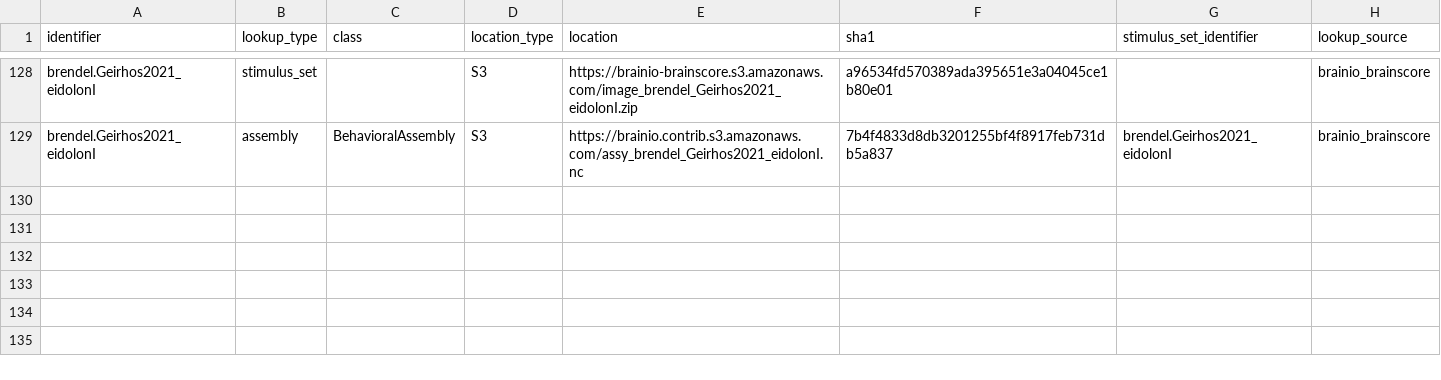
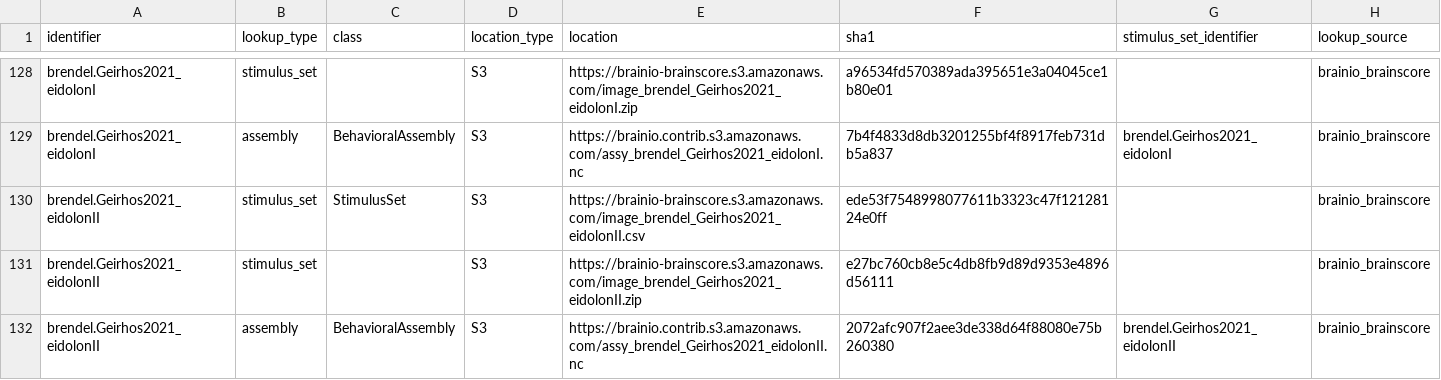
Before and after one commit to brain-score/vision, a CSV file: brainscore/lookup.csv, drawn as a sheet; only a part is shown, gaps mark what is left out; the diff names each change by its address in the sheet, - before the commit and + after, or states it on an @@ line.

Commit message:
Added stimululs set, assembly for eidolonII experiment. Tests included for both stimulus set and assembly.

```diff
--- a/brainscore/lookup.csv
+++ b/brainscore/lookup.csv
+row 130: brendel.Geirhos2021_eidolonII | stimulus_set | StimulusSet | S3 | https://brainio-brainscore.s3.amazonaws.com/image_brendel_Geirhos2021_eidolonII.csv | ede53f7548998077611b3323c47f12128124e0ff |  | brainio_brainscore
+row 131: brendel.Geirhos2021_eidolonII | stimulus_set |  | S3 | https://brainio-brainscore.s3.amazonaws.com/image_brendel_Geirhos2021_eidolonII.zip | e27bc760cb8e5c4db8fb9d89d9353e4896d56111 |  | brainio_brainscore
+row 132: brendel.Geirhos2021_eidolonII | assembly | BehavioralAssembly | S3 | https://brainio.contrib.s3.amazonaws.com/assy_brendel_Geirhos2021_eidolonII.nc | 2072afc907f2aee3de338d64f88080e75b260380 | brendel.Geirhos2021_eidolonII | brainio_brainscore
```
Also changed, not shown: 4 other files.
